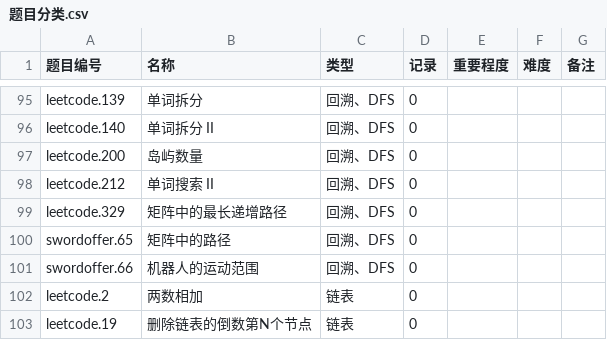
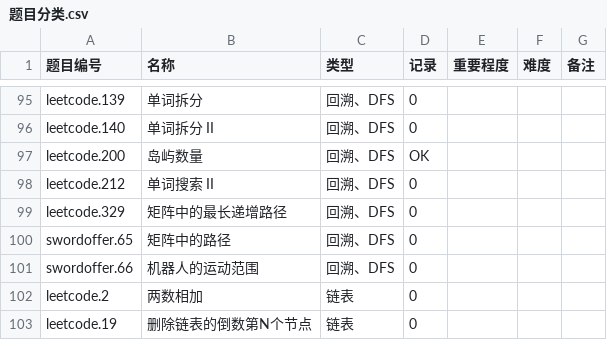
Before and after one commit to myf-algorithm/Leetcode, a CSV file: 题目分类.csv, drawn as a sheet; only a part is shown, gaps mark what is left out.

```diff
--- a/题目分类.csv
+++ b/题目分类.csv
@@ -96,3 +96,3 @@ leetcode.139,单词拆分,回溯、DFS,0,,,,,
 leetcode.140,单词拆分 II,回溯、DFS,0,,,,,
-leetcode.200,岛屿数量,回溯、DFS,0,,,,,
+leetcode.200,岛屿数量,回溯、DFS,OK,,,,,
 leetcode.212,单词搜索 II,回溯、DFS,0,,,,,
```
